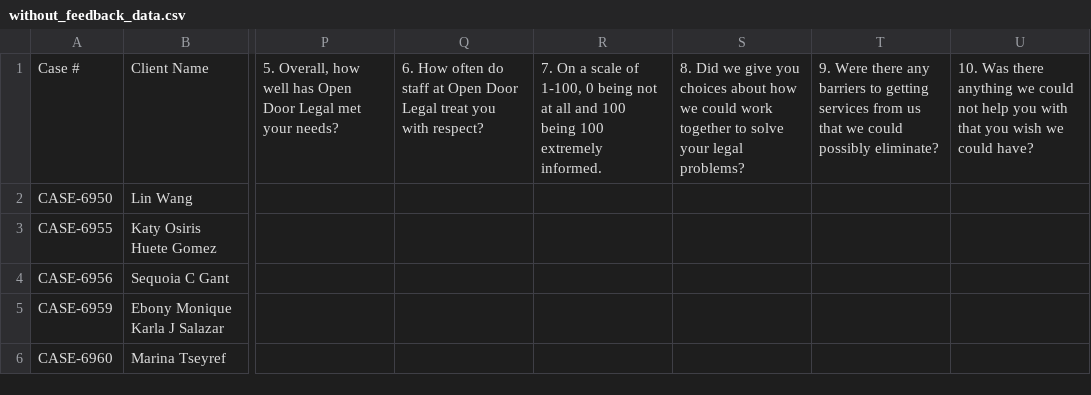
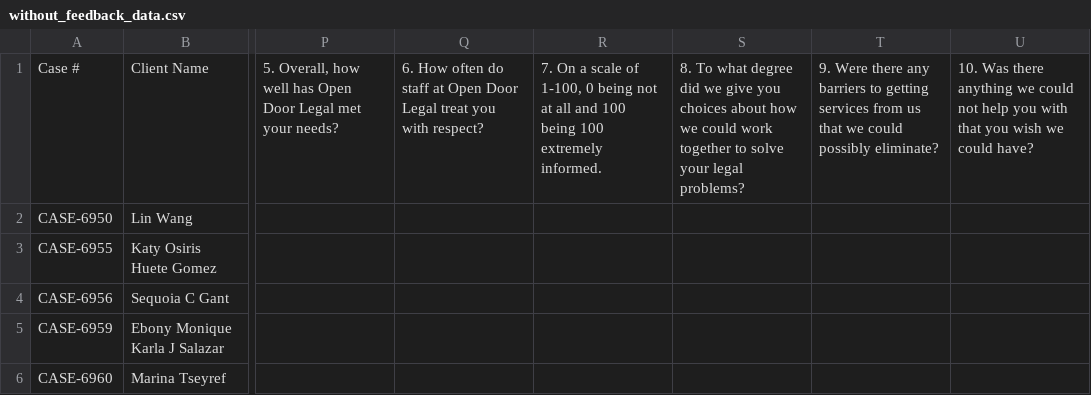
Before and after one commit to RyAlah/ODL_Analysis, a CSV file: without_feedback_data.csv, drawn as a sheet; only a part is shown, gaps mark what is left out; the diff names each change by its address in the sheet, - before the commit and + after, or states it on an @@ line.

Commit message:
Auto-update without_feedback_data.csv

```diff
--- a/without_feedback_data.csv
+++ b/without_feedback_data.csv
-S1: 8. Did we give…
+S1: 8. To what degree did we give…
```
